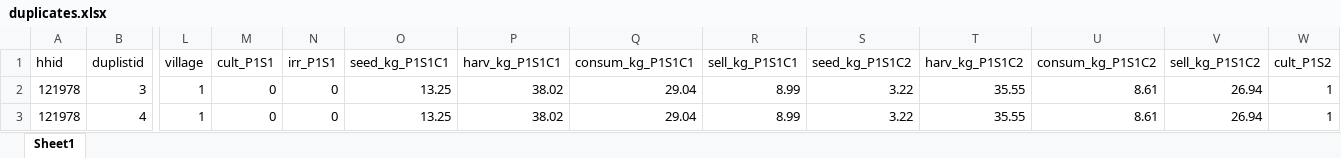
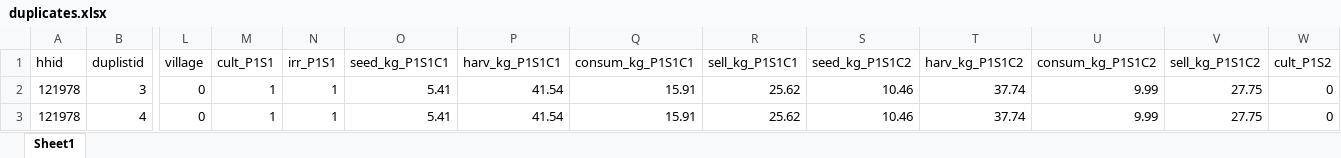
Before and after one commit to lambda-stata/course-materials, an Excel workbook: outputs/03-construccion-datos/duplicates/duplicates.xlsx, sheet Sheet1, drawn as a sheet; only a part is shown, gaps mark what is left out; values as stored, in another font and other column widths than the file's, no borders; the diff covers the shown part only; the diff names each change by its address in the sheet, - before the commit and + after, or states it on an @@ line.

```diff
--- a/outputs/03-construccion-datos/duplicates/duplicates.xlsx (sheet Sheet1)
+++ b/outputs/03-construccion-datos/duplicates/duplicates.xlsx (sheet Sheet1)
-L2:L3 (village): 1
+L2:L3 (village): 0
-M2:M3 (cult_P1S1): 0
+M2:M3 (cult_P1S1): 1
-N2:N3 (irr_P1S1): 0
+N2:N3 (irr_P1S1): 1
-O2:O3 (seed_kg_P1S1C1): 13.25
+O2:O3 (seed_kg_P1S1C1): 5.41
-P2:P3 (harv_kg_P1S1C1): 38.02
+P2:P3 (harv_kg_P1S1C1): 41.54
-Q2:Q3 (consum_kg_P1S1C1): 29.04
+Q2:Q3 (consum_kg_P1S1C1): 15.91
-R2:R3 (sell_kg_P1S1C1): 8.99
+R2:R3 (sell_kg_P1S1C1): 25.62
-S2:S3 (seed_kg_P1S1C2): 3.22
+S2:S3 (seed_kg_P1S1C2): 10.46
-T2:T3 (harv_kg_P1S1C2): 35.55
+T2:T3 (harv_kg_P1S1C2): 37.74
-U2:U3 (consum_kg_P1S1C2): 8.61
+U2:U3 (consum_kg_P1S1C2): 9.99
-V2:V3 (sell_kg_P1S1C2): 26.94
+V2:V3 (sell_kg_P1S1C2): 27.75
-W2:W3 (cult_P1S2): 1
+W2:W3 (cult_P1S2): 0
```
Also changed, not shown: 92 edited cells elsewhere in this sheet, outputs/05-analisis-datos-2/tablas/balance_tables.xlsx, outputs/05-analisis-datos-2/tablas/outwrite.xlsx, 18 other files.
